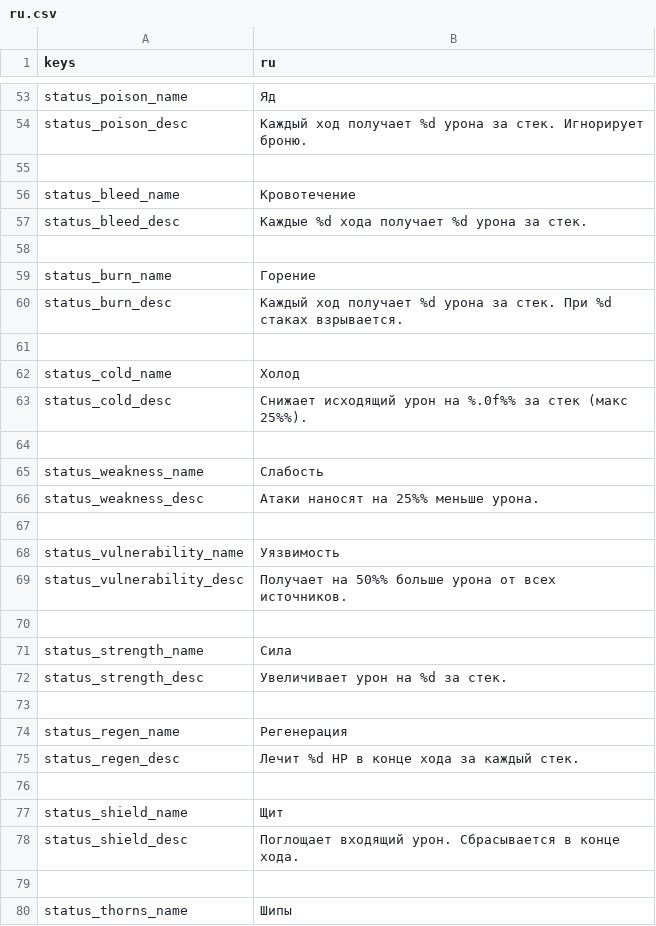
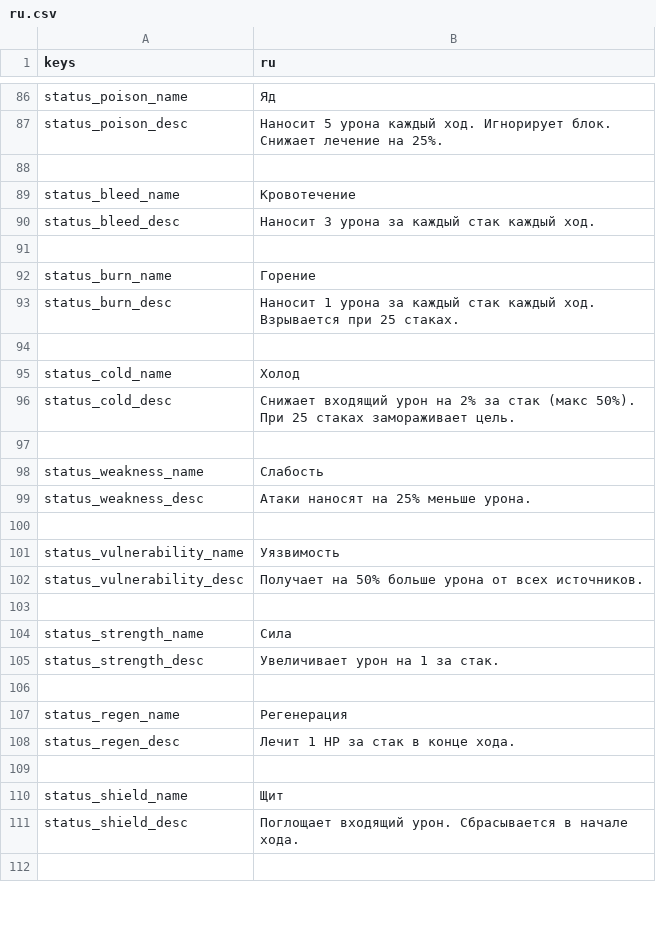
Before and after one commit to Bineev/crawler26, a CSV file: localization/ru.csv, drawn as a sheet; only a part is shown, gaps mark what is left out; removed rows and columns are numbered as before the commit, all else as after; the diff covers the shown part only; the diff names each change by its address in the sheet, - before the commit and + after, or states it on an @@ line.

```diff
--- a/localization/ru.csv
+++ b/localization/ru.csv
-B87 (ru): Каждый ход получает %d урона за стек. Игнорирует броню.
+B87 (ru): Наносит 5 урона каждый ход. Игнорирует блок. Снижает лечение на 25%.
-B90 (ru): Каждые %d хода получает %d урона за стек.
+B90 (ru): Наносит 3 урона за каждый стак каждый ход.
-B93 (ru): Каждый ход получает %d урона за стек. При %d стаках взрывается.
+B93 (ru): Наносит 1 урона за каждый стак каждый ход. Взрывается при 25 стаках.
-B96 (ru): Снижает исходящий урон на %.0f%% за стек (макс 25%%).
+B96 (ru): Снижает входящий урон на 2% за стак (макс 50%). При 25 стаках замораживает цель.
-B99 (ru): Атаки наносят на 25%% меньше урона.
+B99 (ru): Атаки наносят на 25% меньше урона.
-B102 (ru): Получает на 50%% больше урона…
+B102 (ru): Получает на 50% больше урона…
-B105 (ru): Увеличивает урон на %d за стек.
+B105 (ru): Увеличивает урон на 1 за стак.
-B108 (ru): Лечит %d HP в конце хода за каждый стек.
+B108 (ru): Лечит 1 HP за стак в конце хода.
-B111 (ru): …Сбрасывается в конце хода.
+B111 (ru): …Сбрасывается в начале хода.
-row 80: status_thorns_name | Шипы
```
Also changed, not shown: 17 added rows, 25 removed rows, 20 moved rows and 2 edited cells elsewhere in this file, localization/en.csv, 14 other files.
